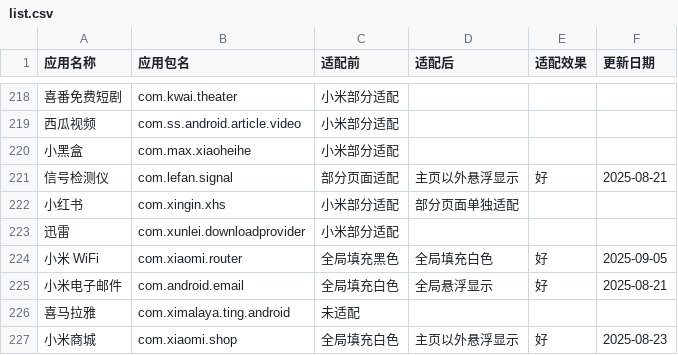
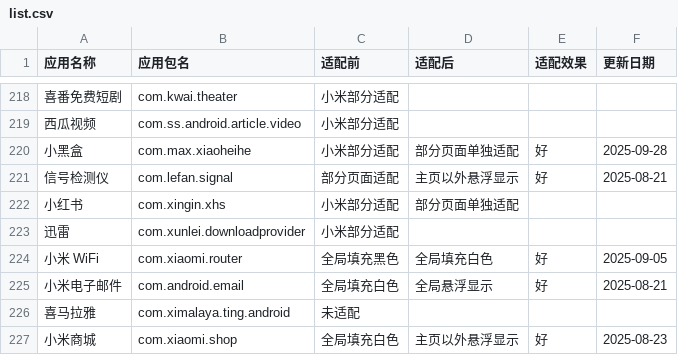
Before and after one commit to Seyud/MiNavBarImmerse, a CSV file: list.csv, drawn as a sheet; only a part is shown, gaps mark what is left out; the diff names each change by its address in the sheet, - before the commit and + after, or states it on an @@ line.

```diff
--- a/list.csv
+++ b/list.csv
-D220 (适配后): (empty)
+D220 (适配后): 部分页面单独适配
-E220 (适配效果): (empty)
+E220 (适配效果): 好
-F220 (更新日期): (empty)
+F220 (更新日期): 2025-09-28
```
Also changed, not shown: 2 other files.
